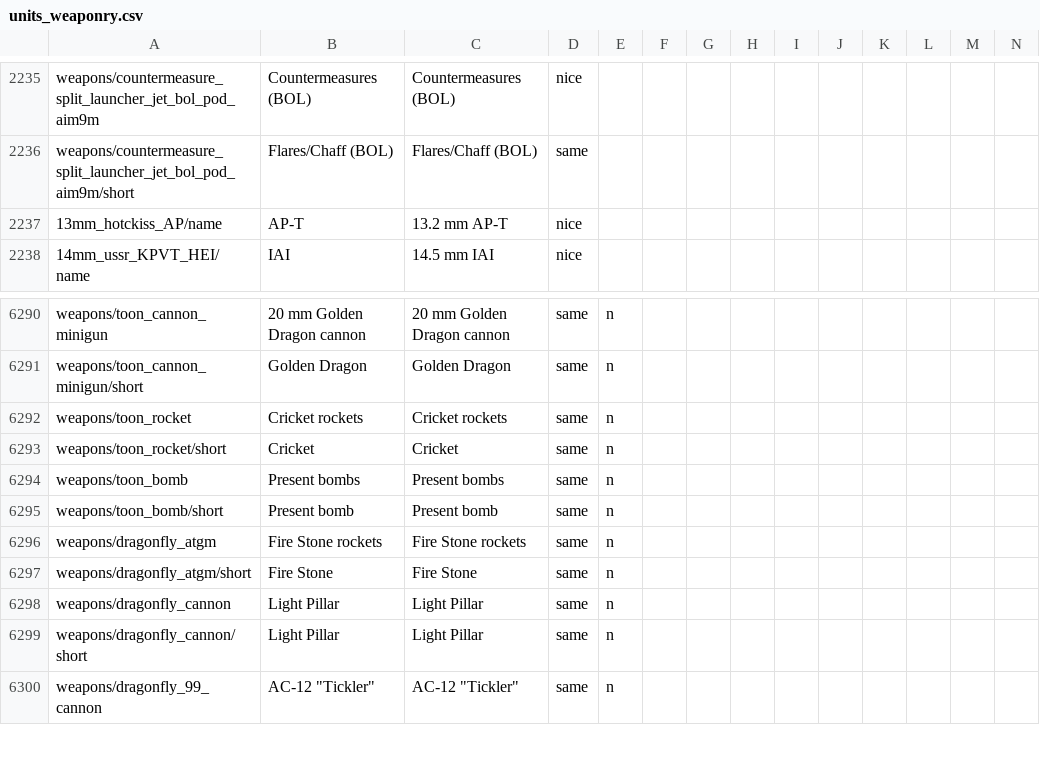
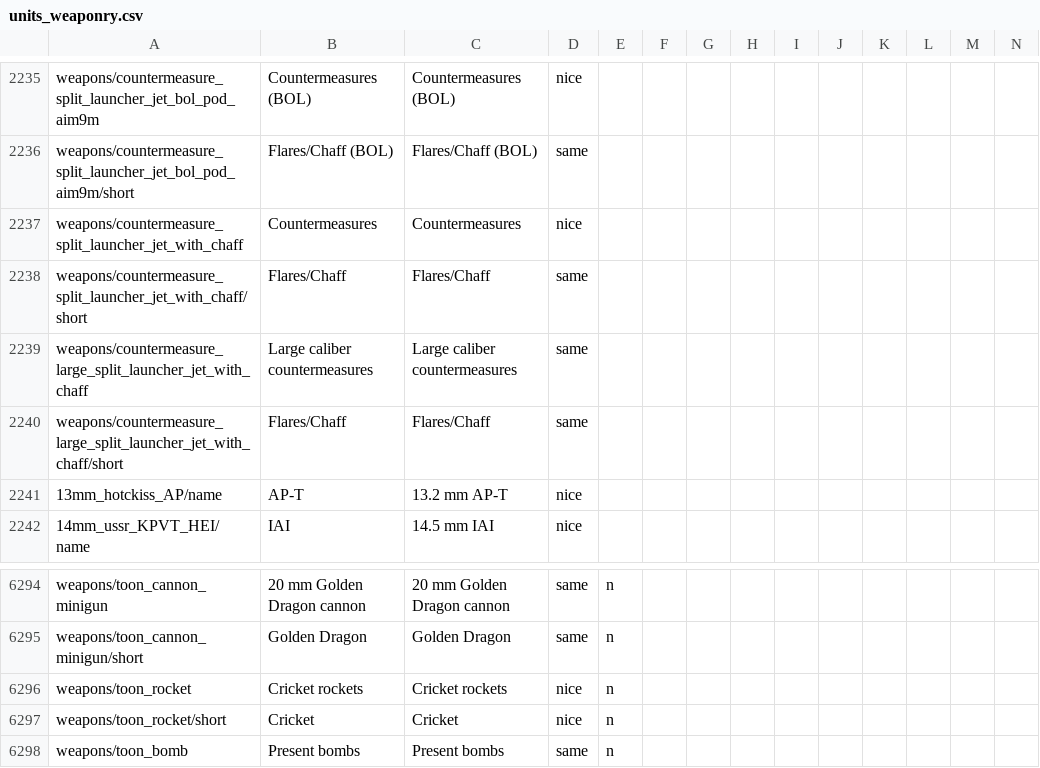
Before and after one commit to mikechuy/SCAM, a CSV file: units_weaponry.csv, drawn as a sheet; only a part is shown, gaps mark what is left out; the shorter side is filled out with more unchanged rows; addresses are those after the commit; rows hold the shown columns only; the diff names each change by its address in the sheet, - before the commit and + after, or states it on an @@ line.

```diff
--- a/units_weaponry.csv
+++ b/units_weaponry.csv
+row 2237: weapons/countermeasure_split_launcher_jet_with_chaff | Countermeasures | Сountermeasures | nice
+row 2238: weapons/countermeasure_split_launcher_jet_with_chaff/short | Flares/Chaff | Flares/Chaff | same
+row 2239: weapons/countermeasure_large_split_launcher_jet_with_chaff | Large caliber countermeasures | Large caliber countermeasures | same
+row 2240: weapons/countermeasure_large_split_launcher_jet_with_chaff/short | Flares/Chaff | Flares/Chaff | same
-B6296: Сricket rockets
+B6296: Cricket rockets
-D6296:D6297: same
+D6296:D6297: nice
-B6297: Сricket
+B6297: Cricket
```
Also changed, not shown: 1 other file.
